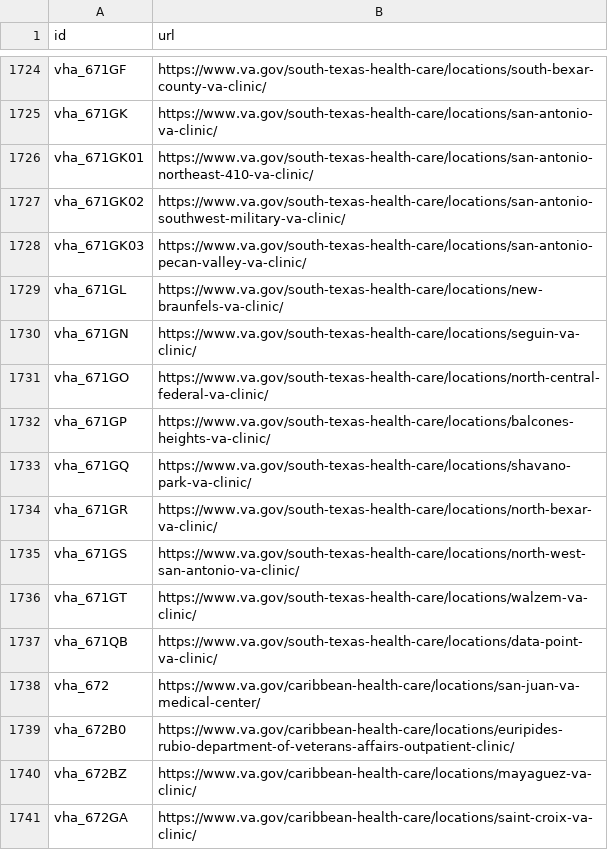
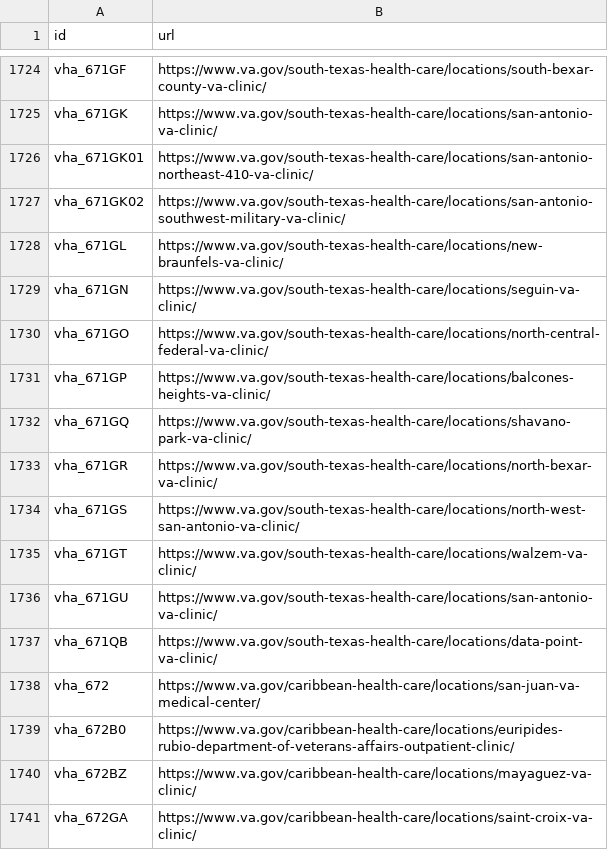
Before and after one commit to omahane/lighthouse-facilities, a CSV file: facilities/src/main/resources/websites.csv, drawn as a sheet; only a part is shown, gaps mark what is left out; removed rows and columns are numbered as before the commit, all else as after; the diff names each change by its address in the sheet, - before the commit and + after, or states it on an @@ line.

Commit message:
Updating URLs

```diff
--- a/facilities/src/main/resources/websites.csv
+++ b/facilities/src/main/resources/websites.csv
-row 1728: vha_671GK03 | https://www.va.gov/south-texas-health-care/locations/san-antonio-pecan-valley-va-clinic/
+row 1736: vha_671GU | https://www.va.gov/south-texas-health-care/locations/san-antonio-va-clinic/
```
